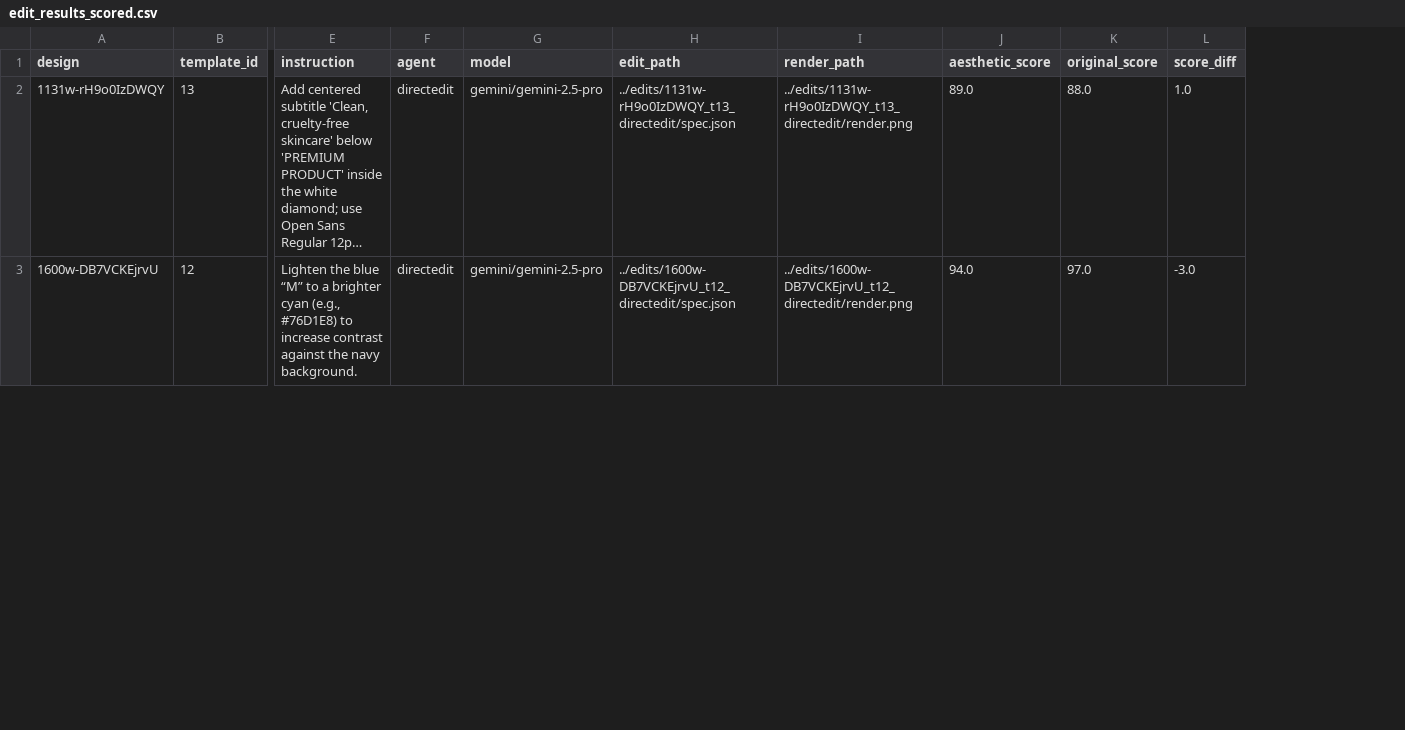
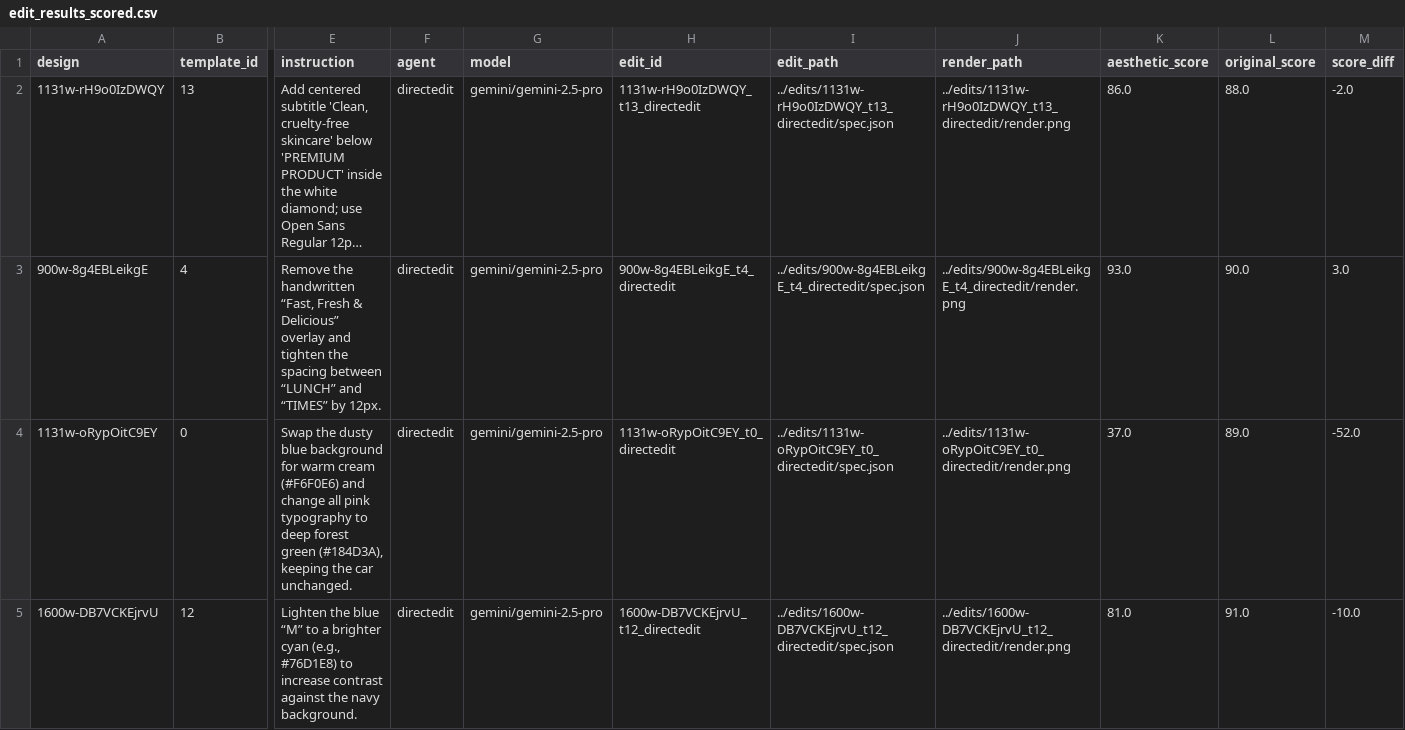
Before and after one commit to DaveFerBear/reconstruction-research, a CSV file: notebooks/edit_results_scored.csv, drawn as a sheet; only a part is shown, gaps mark what is left out; long unchanged cells end in …; addresses are those after the commit; rows hold the shown columns only; the diff covers the shown part only; the diff names each change by its address in the sheet, - before the commit and + after, or states it on an @@ line.

```diff
--- a/notebooks/edit_results_scored.csv
+++ b/notebooks/edit_results_scored.csv
+column H (edit_id), row 2: 1131w-rH9o0IzDWQY_t13_directedit; row 5: 1600w-DB7VCKEjrvU_t12_directedit
-K2 (aesthetic_score): 89.0
+K2 (aesthetic_score): 86.0
-M2 (score_diff): 1.0
+M2 (score_diff): -2.0
+row 3: 900w-8g4EBLeikgE | 4 | Remove the handwritten “Fast, Fresh & Delicious” overlay and tighten the spacing between “LUNCH” and “TIMES” by 12px. | directedit | gemini/gemini-2.5-pro | 900w-8g4EBLeikgE_t4_directedit | ../edits/900w-8g4EBLeikgE_t4_directedit/spec.json | ../edits/900w-8g4EBLeikgE_t4_directedit/render.png | 93.0 | 90.0 | 3.0
+row 4: 1131w-oRypOitC9EY | 0 | Swap the dusty blue background for warm cream (#F6F0E6) and change all pink typography to deep forest green (#184D3A), keeping the car unchanged. | directedit | gemini/gemini-2.5-pro | 1131w-oRypOitC9EY_t0_directedit | ../edits/1131w-oRypOitC9EY_t0_directedit/spec.json | ../edits/1131w-oRypOitC9EY_t0_directedit/render.png | 37.0 | 89.0 | -52.0
-K5 (aesthetic_score): 94.0
+K5 (aesthetic_score): 81.0
-L5 (original_score): 97.0
+L5 (original_score): 91.0
-M5 (score_diff): -3.0
+M5 (score_diff): -10.0
```
Also changed, not shown: 1 added row, 3 removed rows and 14 edited cells elsewhere in this file, notebooks/edit_results.csv, 1 other file.
